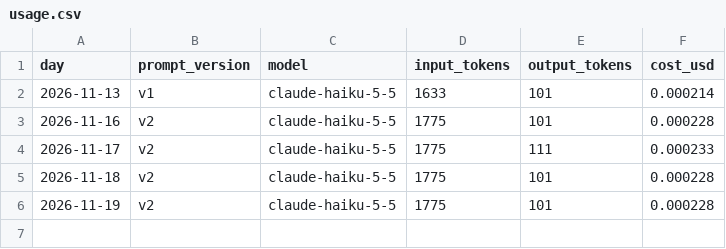
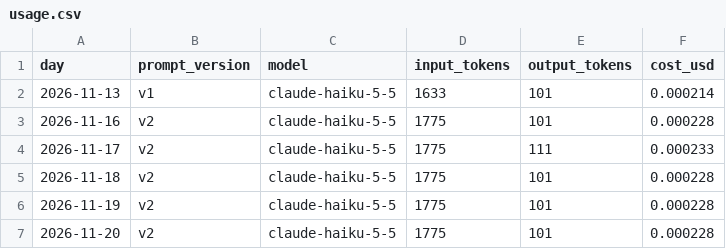
Before and after one commit to edenbager/llm-forecast-scorecard, a CSV file: usage.csv, drawn as a sheet; the diff names each change by its address in the sheet, - before the commit and + after, or states it on an @@ line.

```diff
--- a/usage.csv
+++ b/usage.csv
+row 7: 2026-11-20 | v2 | claude-haiku-5-5 | 1775 | 101 | 0.000228
```
Also changed, not shown: scores.csv, 4 other files.
